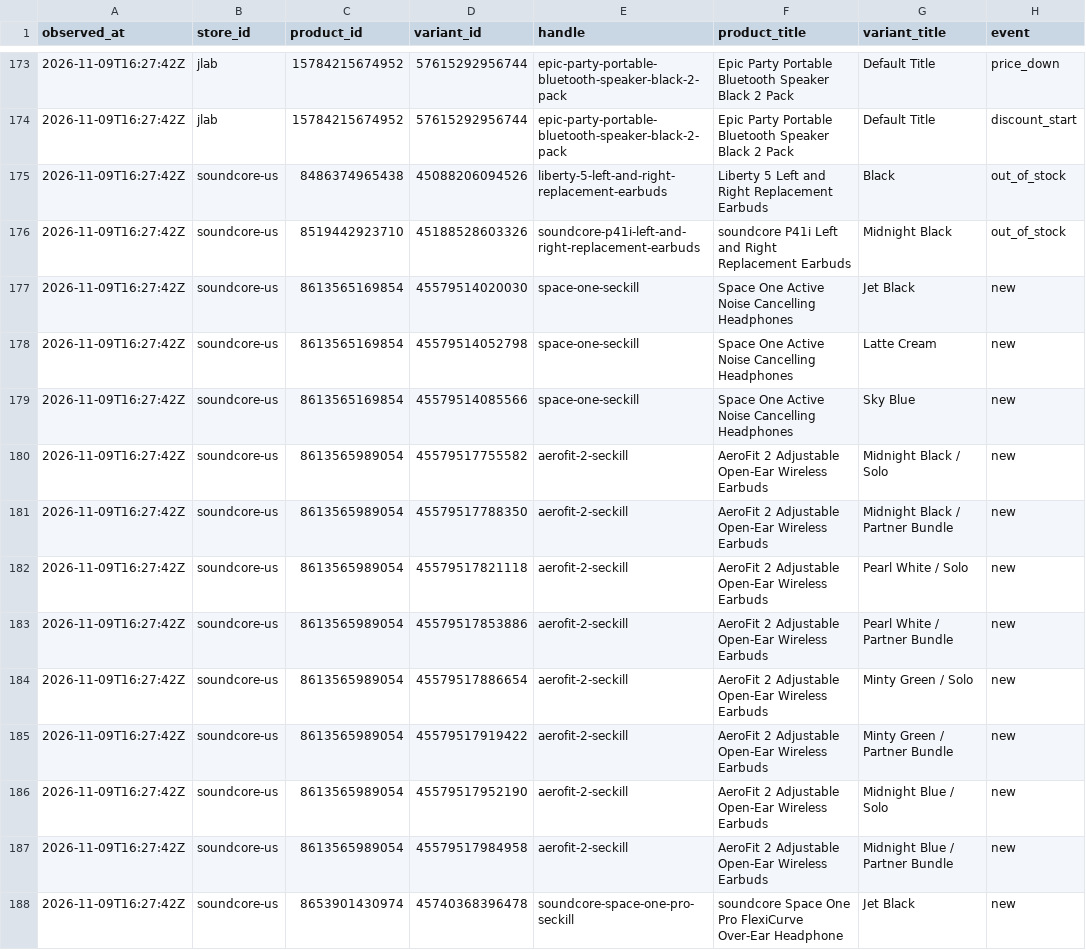
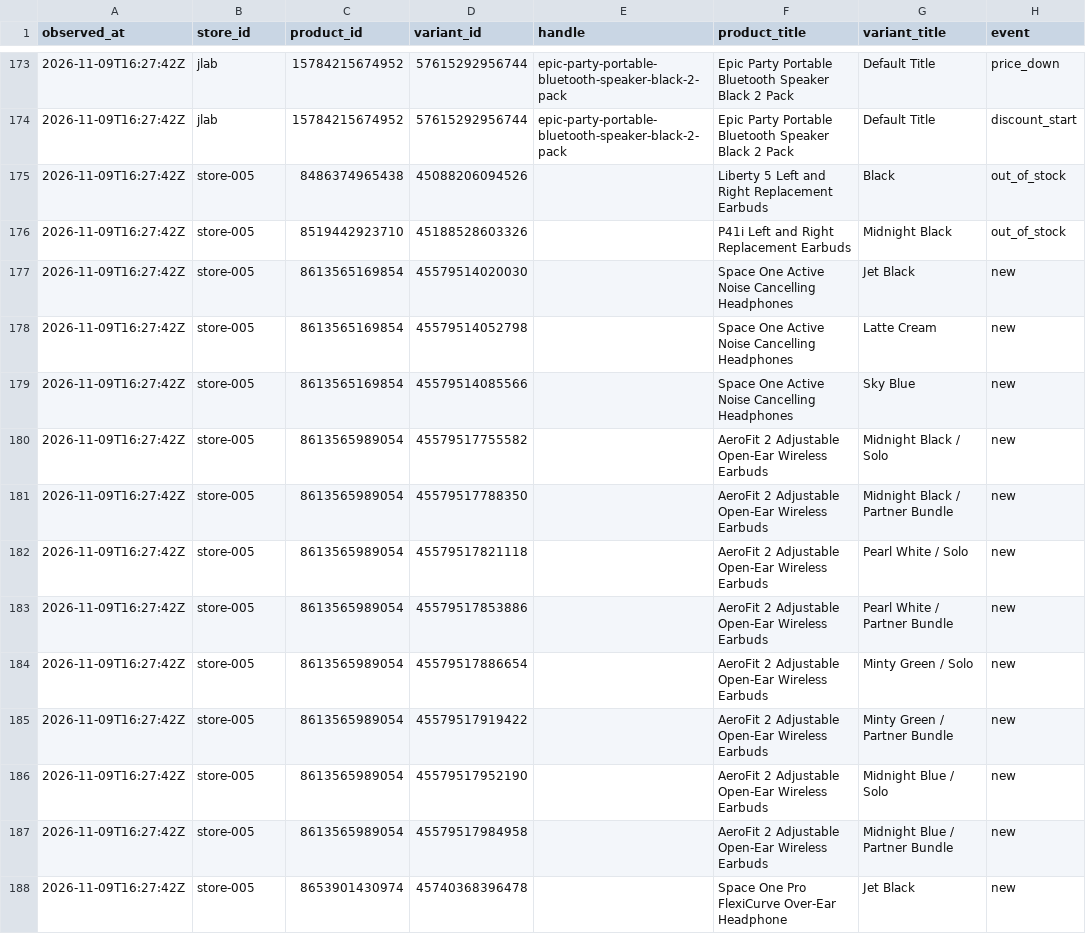
Before and after one commit to siddharthkumarx/ecommerce-price-monitor, a CSV file: data/changes/2026/2026-11-09.csv, drawn as a sheet; only a part is shown, gaps mark what is left out; the diff covers the shown part only; the diff names each change by its address in the sheet, - before the commit and + after, or states it on an @@ line.

Commit message:
stores: 15 stores whose Terms ban robots retired by number, 114 stay (D-044, D-045)
terms-001 re-read the Terms of the 129 listed stores with the fail-closed
classifier and the full page search; terms-002 read one store again. The
15 stores now ban are retired with the reason; the committed data keys them
by number, without name, host or product handles. 5 stores move from
none_found to no_ban.

```diff
--- a/data/changes/2026/2026-11-09.csv
+++ b/data/changes/2026/2026-11-09.csv
-B175:B188 (store_id): soundcore-us
+B175:B188 (store_id): store-005
-E175 (handle): liberty-5-left-and-right-replacement-earbuds
+E175 (handle): (empty)
-E176 (handle): soundcore-p41i-left-and-right-replacement-earbuds
+E176 (handle): (empty)
-F176 (product_title): soundcore P41i Left and Right Replacement Earbuds
+F176 (product_title): P41i Left and Right Replacement Earbuds
-E177:E179 (handle): space-one-seckill
+E177:E179 (handle): (empty)
-E180:E187 (handle): aerofit-2-seckill
+E180:E187 (handle): (empty)
-E188 (handle): soundcore-space-one-pro-seckill
+E188 (handle): (empty)
-F188 (product_title): soundcore Space One…
+F188 (product_title): Space One…
```
Also changed, not shown: 143 edited cells elsewhere in this file, data/changes/2026/2026-11-06.csv, data/changes/2026/2026-11-12.csv, 33 other files.
